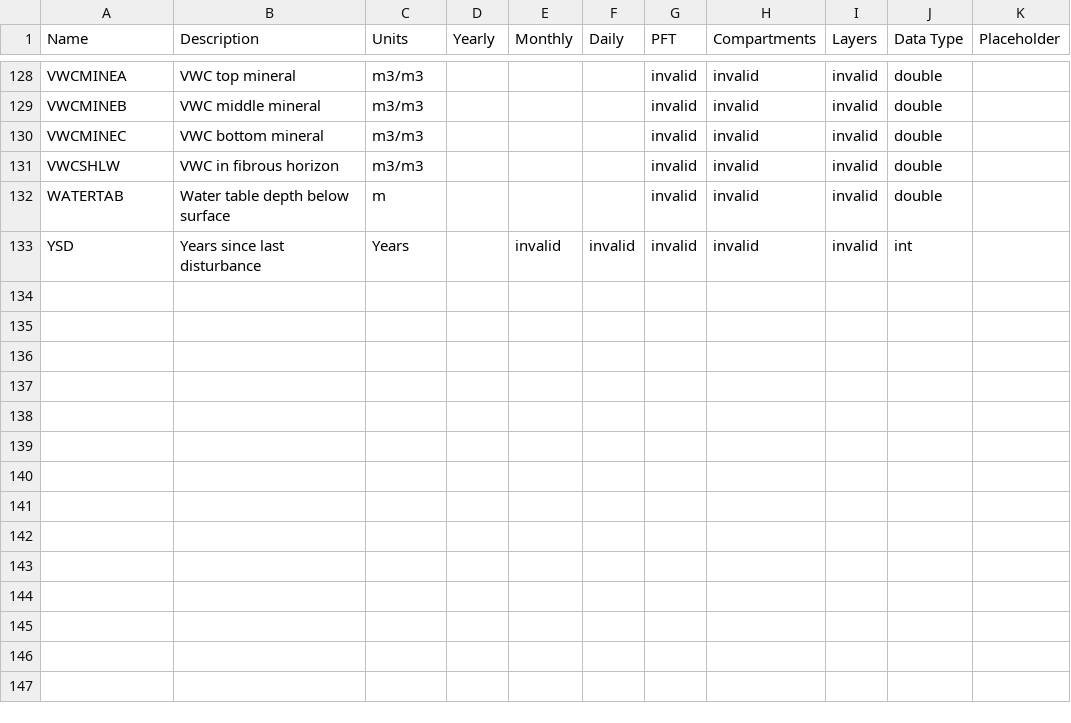
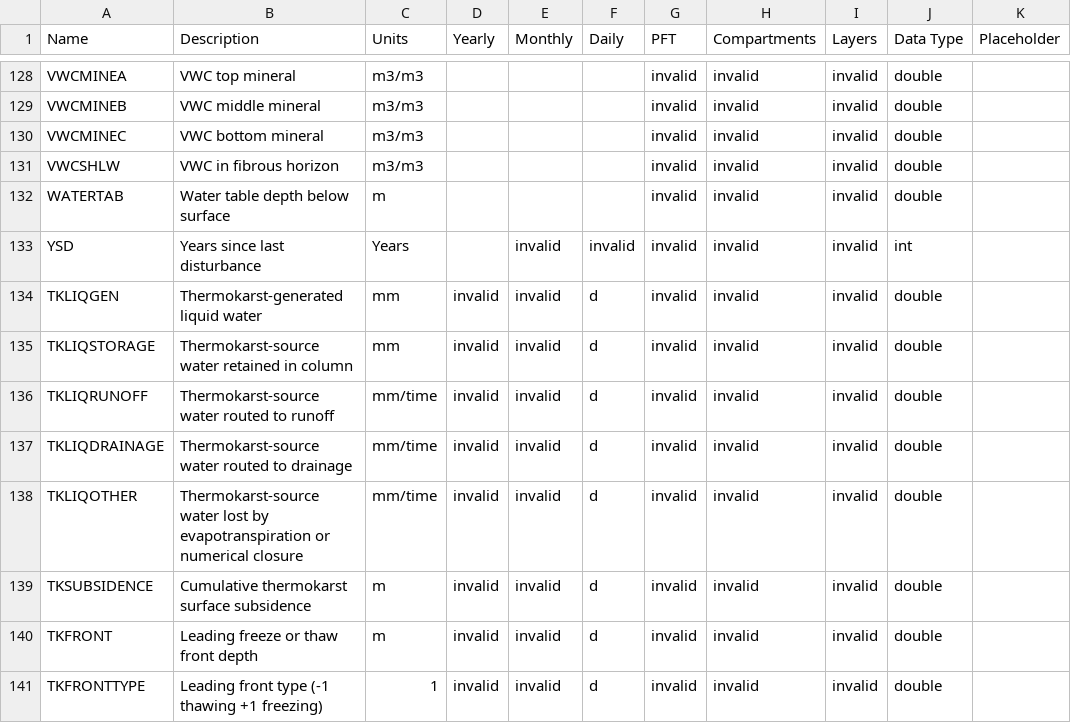
Before and after one commit to uaf-arctic-eco-modeling/dvm-dos-tem, a CSV file: config/output_spec.csv, drawn as a sheet; only a part is shown, gaps mark what is left out; the diff names each change by its address in the sheet, - before the commit and + after, or states it on an @@ line.

```diff
--- a/config/output_spec.csv
+++ b/config/output_spec.csv
+row 134: TKLIQGEN | Thermokarst-generated liquid water | mm | invalid | invalid | d | invalid | invalid | invalid | double
+row 135: TKLIQSTORAGE | Thermokarst-source water retained in column | mm | invalid | invalid | d | invalid | invalid | invalid | double
+row 136: TKLIQRUNOFF | Thermokarst-source water routed to runoff | mm/time | invalid | invalid | d | invalid | invalid | invalid | double
+row 137: TKLIQDRAINAGE | Thermokarst-source water routed to drainage | mm/time | invalid | invalid | d | invalid | invalid | invalid | double
+row 138: TKLIQOTHER | Thermokarst-source water lost by evapotranspiration or numerical closure | mm/time | invalid | invalid | d | invalid | invalid | invalid | double
+row 139: TKSUBSIDENCE | Cumulative thermokarst surface subsidence | m | invalid | invalid | d | invalid | invalid | invalid | double
+row 140: TKFRONT | Leading freeze or thaw front depth | m | invalid | invalid | d | invalid | invalid | invalid | double
+row 141: TKFRONTTYPE | Leading front type (-1 thawing +1 freezing) | 1 | invalid | invalid | d | invalid | invalid | invalid | double
```
Also changed, not shown: 6 other files.
